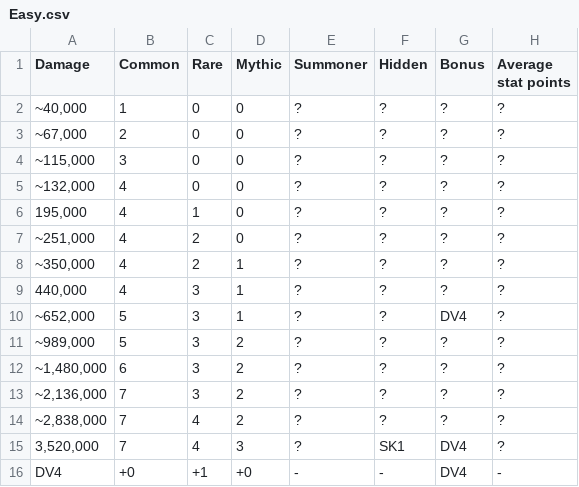
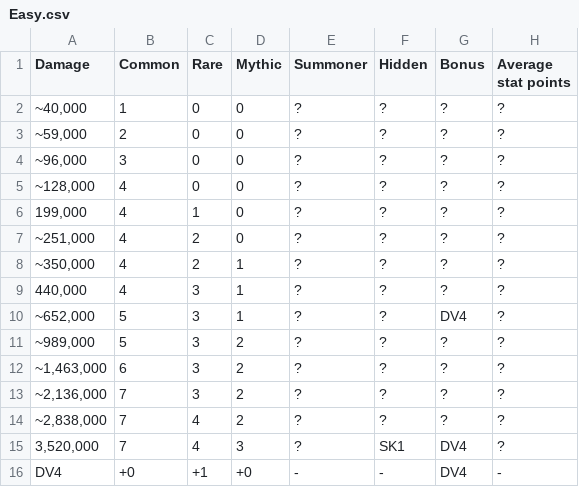
Before and after one commit to Matrix4348/Dragons-of-the-Void---Raid-Loot-Tiers, a CSV file: community-gathered data/Loot tiers and drop data/Regular raids/Grootslang/Easy.csv, drawn as a sheet.

Commit message:
Update Easy.csv

```diff
--- a/community-gathered data/Loot tiers and drop data/Regular raids/Grootslang/Easy.csv
+++ b/community-gathered data/Loot tiers and drop data/Regular raids/Grootslang/Easy.csv
@@ -2,6 +2,6 @@ Damage,Common,Rare,Mythic,Summoner,Hidden,Bonus,Average stat points
 "~40,000",1,0,0,?,?,?,?
-"~67,000",2,0,0,?,?,?,?
-"~115,000",3,0,0,?,?,?,?
-"~132,000",4,0,0,?,?,?,?
-"195,000",4,1,0,?,?,?,?
+"~59,000",2,0,0,?,?,?,?
+"~96,000",3,0,0,?,?,?,?
+"~128,000",4,0,0,?,?,?,?
+"199,000",4,1,0,?,?,?,?
 "~251,000",4,2,0,?,?,?,?
@@ -11,3 +11,3 @@ Damage,Common,Rare,Mythic,Summoner,Hidden,Bonus,Average stat points
 "~989,000",5,3,2,?,?,?,?
-"~1,480,000",6,3,2,?,?,?,?
+"~1,463,000",6,3,2,?,?,?,?
 "~2,136,000",7,3,2,?,?,?,?
```
